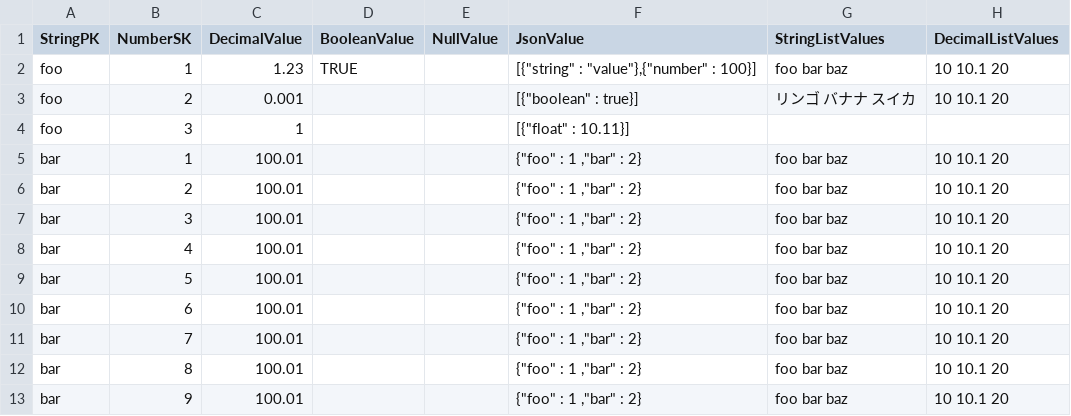
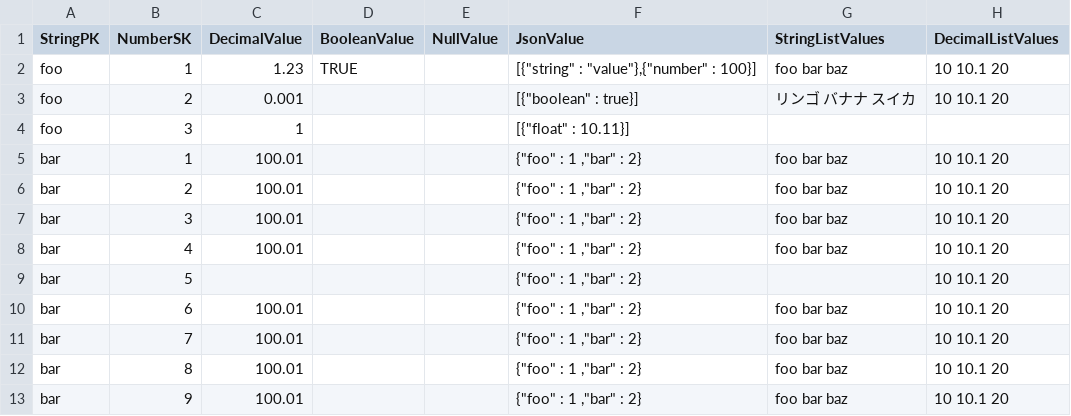
Before and after one commit to danishi/dynamodb-csv, a CSV file: sample.csv, drawn as a sheet; only a part is shown.

Commit message:
Convert blank value

```diff
--- a/sample.csv
+++ b/sample.csv
@@ -8,3 +8,3 @@ bar,3,100.01,,,"{""foo"" : 1 ,""bar"" : 2}",foo bar baz,10 10.1 20
 bar,4,100.01,,,"{""foo"" : 1 ,""bar"" : 2}",foo bar baz,10 10.1 20
-bar,5,100.01,,,"{""foo"" : 1 ,""bar"" : 2}",foo bar baz,10 10.1 20
+bar,5,,,,"{""foo"" : 1 ,""bar"" : 2}",,10 10.1 20
 bar,6,100.01,,,"{""foo"" : 1 ,""bar"" : 2}",foo bar baz,10 10.1 20
```
Also changed, not shown: 3 other files.
